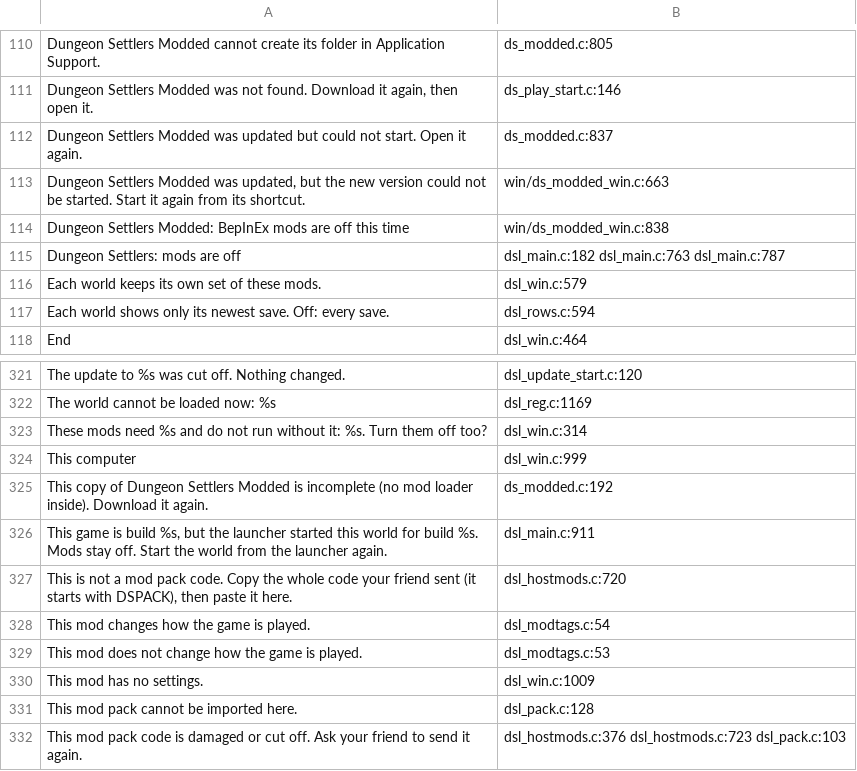
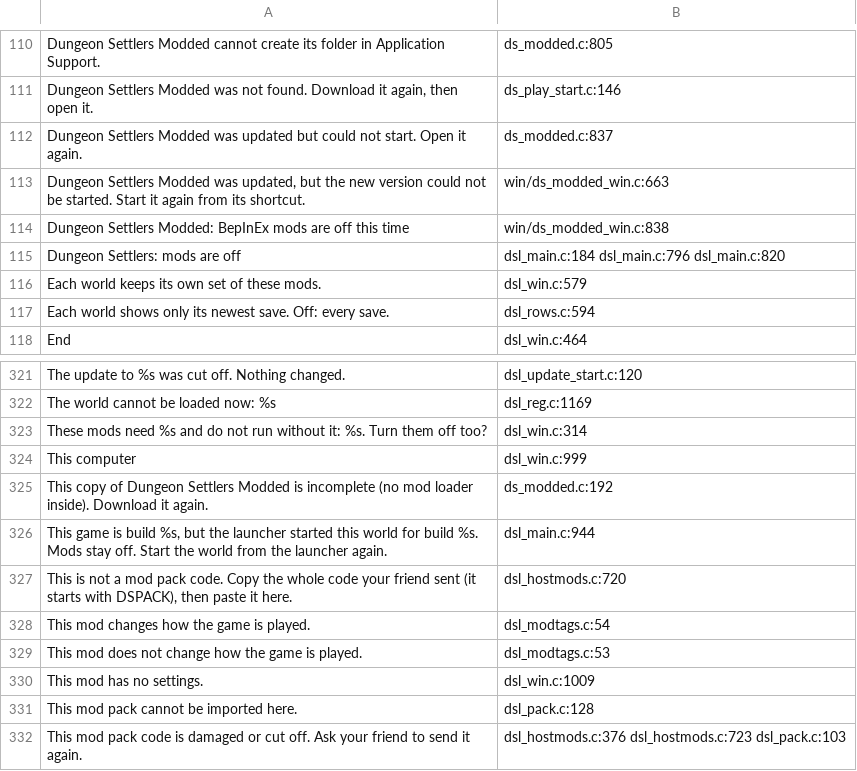
Before and after one commit to AmfiLogos/ds_modloader, a TSV file: loader/lang/_where.tsv, drawn as a sheet; only a part is shown, gaps mark what is left out; the diff covers the shown part only.

```diff
--- a/loader/lang/_where.tsv
+++ b/loader/lang/_where.tsv
@@ -114,3 +114,3 @@
 "Dungeon Settlers Modded: BepInEx mods are off this time"	win/ds_modded_win.c:838
-"Dungeon Settlers: mods are off"	dsl_main.c:182 dsl_main.c:763 dsl_main.c:787
+"Dungeon Settlers: mods are off"	dsl_main.c:184 dsl_main.c:796 dsl_main.c:820
 "Each world keeps its own set of these mods."	dsl_win.c:579
@@ -325,3 +325,3 @@
 "This copy of Dungeon Settlers Modded is incomplete (no mod loader inside). Download it again."	ds_modded.c:192
-"This game is build %s, but the launcher started this world for build %s. Mods stay off. Start the world from the launcher again."	dsl_main.c:911
+"This game is build %s, but the launcher started this world for build %s. Mods stay off. Start the world from the launcher again."	dsl_main.c:944
 "This is not a mod pack code. Copy the whole code your friend sent (it starts with DSPACK), then paste it here."	dsl_hostmods.c:720
```
Also changed, not shown: 10 edited cells elsewhere in this file, 3 other files.
